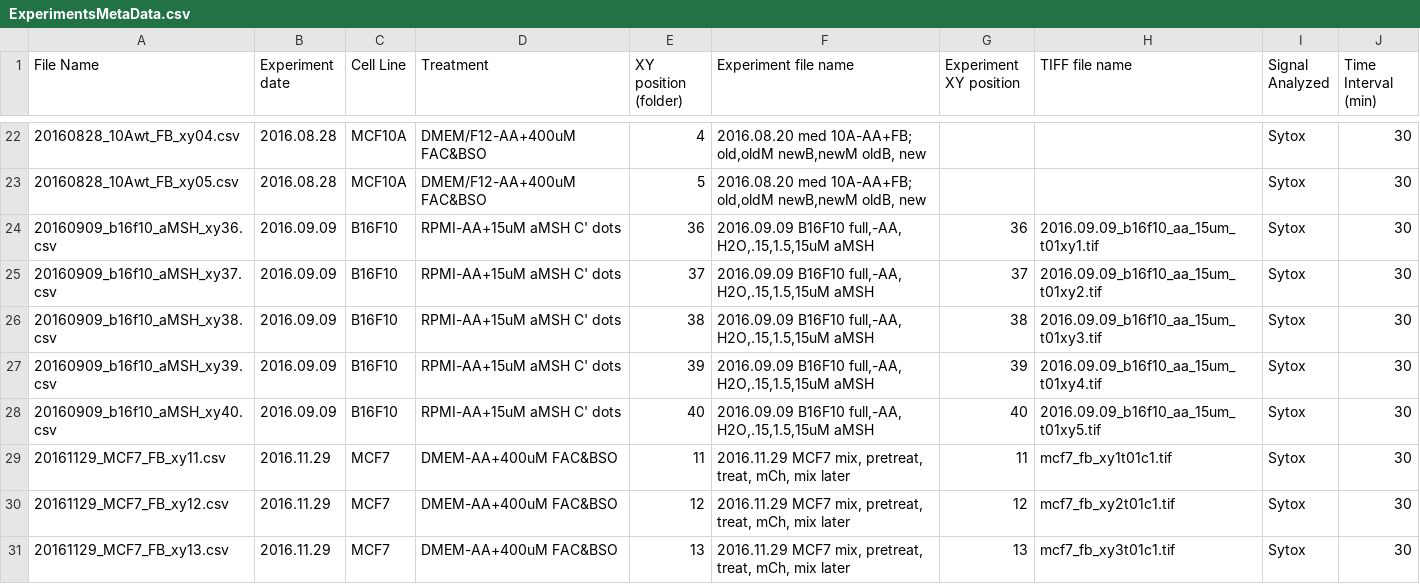
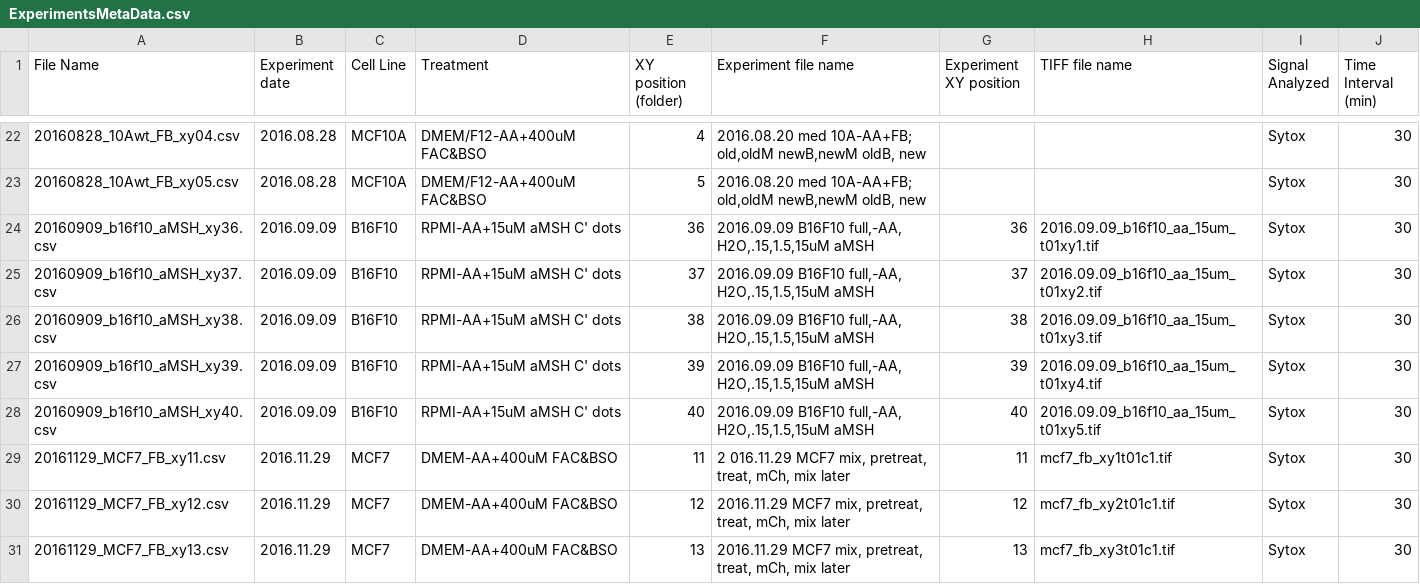
Before and after one commit to zaritskylab/Intracellular_Information_Processing, a CSV file: Data/Experiments_XYT_CSV/ExperimentsMetaData.csv, drawn as a sheet; only a part is shown, gaps mark what is left out.

Commit message:
FAC&BSO dataset and svr model

```diff
--- a/Data/Experiments_XYT_CSV/ExperimentsMetaData.csv
+++ b/Data/Experiments_XYT_CSV/ExperimentsMetaData.csv
@@ -28,3 +28,3 @@
 20160909_b16f10_aMSH_xy40.csv,2016.09.09,B16F10,RPMI-AA+15uM aMSH C' dots,40,"2016.09.09 B16F10 full,-AA, H2O,.15,1.5,15uM aMSH",40,2016.09.09_b16f10_aa_15um_t01xy5.tif,Sytox,30
-20161129_MCF7_FB_xy11.csv,2016.11.29,MCF7,DMEM-AA+400uM FAC&BSO,11,"2016.11.29 MCF7 mix, pretreat, treat, mCh, mix later",11,mcf7_fb_xy1t01c1.tif,Sytox,30
+20161129_MCF7_FB_xy11.csv,2016.11.29,MCF7,DMEM-AA+400uM FAC&BSO,11,"2 016.11.29 MCF7 mix, pretreat, treat, mCh, mix later",11,mcf7_fb_xy1t01c1.tif,Sytox,30
 20161129_MCF7_FB_xy12.csv,2016.11.29,MCF7,DMEM-AA+400uM FAC&BSO,12,"2016.11.29 MCF7 mix, pretreat, treat, mCh, mix later",12,mcf7_fb_xy2t01c1.tif,Sytox,30
```
Also changed, not shown: 13 other files.
